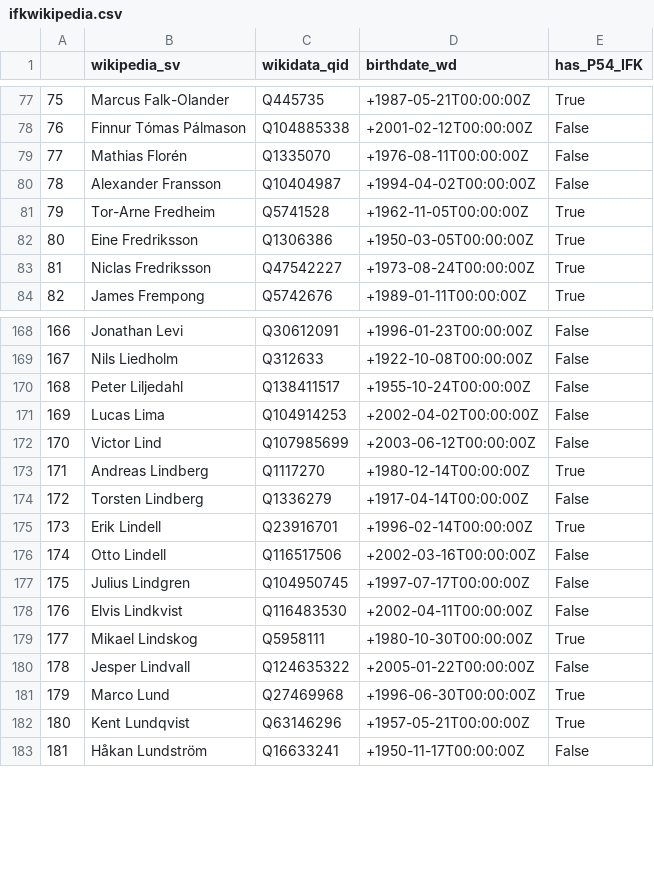
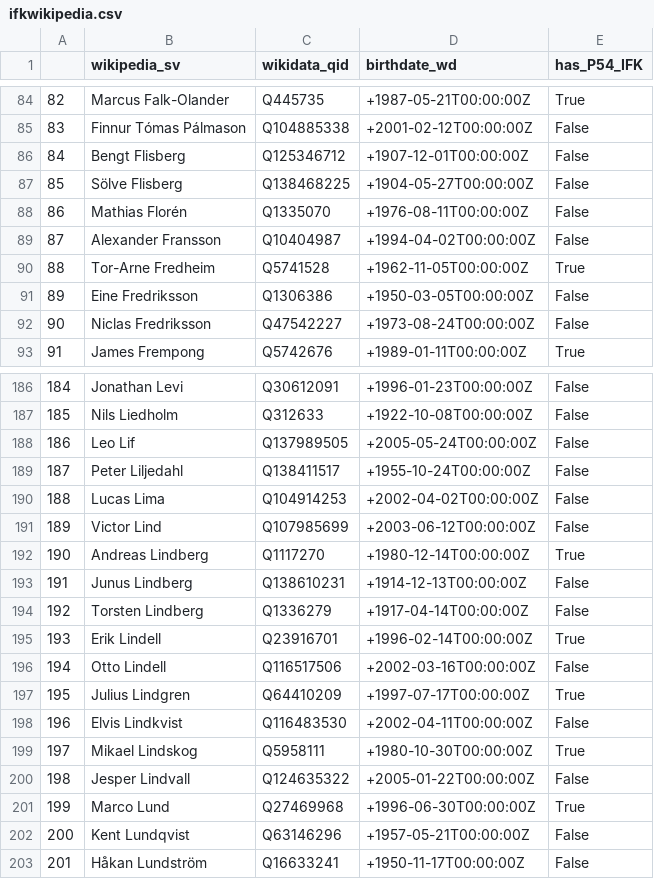
Before and after one commit to salgo60/ifkdb, a CSV file: Notebook/ifkwikipedia.csv, drawn as a sheet; only a part is shown, gaps mark what is left out; addresses are those after the commit; the diff covers the shown part only; the diff names each change by its address in the sheet, - before the commit and + after, or states it on an @@ line.

```diff
--- a/Notebook/ifkwikipedia.csv
+++ b/Notebook/ifkwikipedia.csv
@@ column A renumbered from row 17 down @@
+row 86: 84 | Bengt Flisberg | Q125346712 | +1907-12-01T00:00:00Z | False
+row 87: 85 | Sölve Flisberg | Q138468225 | +1904-05-27T00:00:00Z | False
-E91:E92 (has_P54_IFK): True
+E91:E92 (has_P54_IFK): False
+row 188: 186 | Leo Lif | Q137989505 | +2005-05-24T00:00:00Z | False
+row 193: 191 | Junus Lindberg | Q138610231 | +1914-12-13T00:00:00Z | False
-C197 (wikidata_qid): Q104950745
+C197 (wikidata_qid): Q64410209
-E197 (has_P54_IFK): False
+E197 (has_P54_IFK): True
-E202 (has_P54_IFK): True
+E202 (has_P54_IFK): False
```
Also changed, not shown: 25 added rows and 13 edited cells elsewhere in this file, Notebook/snokadb_players_raw.csv, 23 other files.
